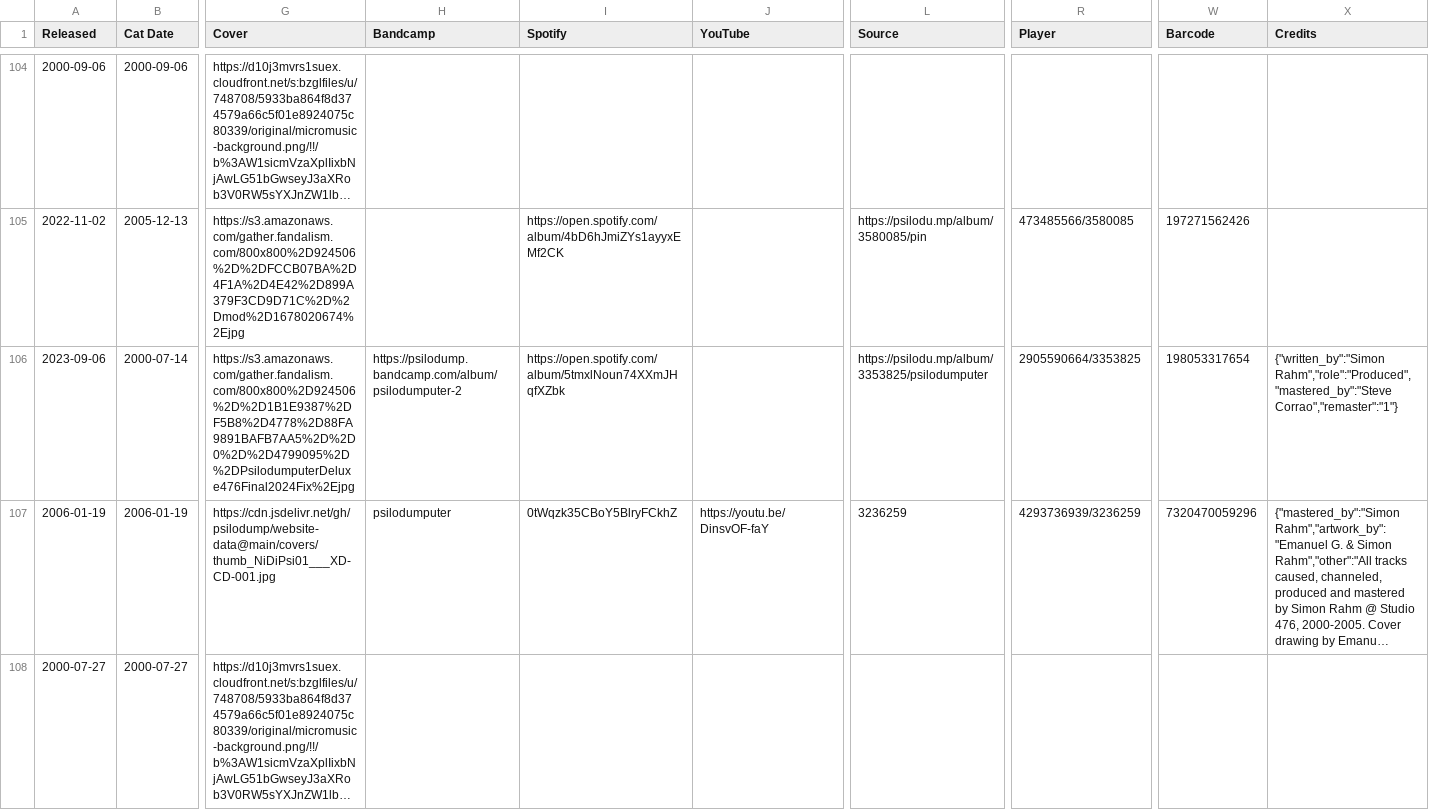
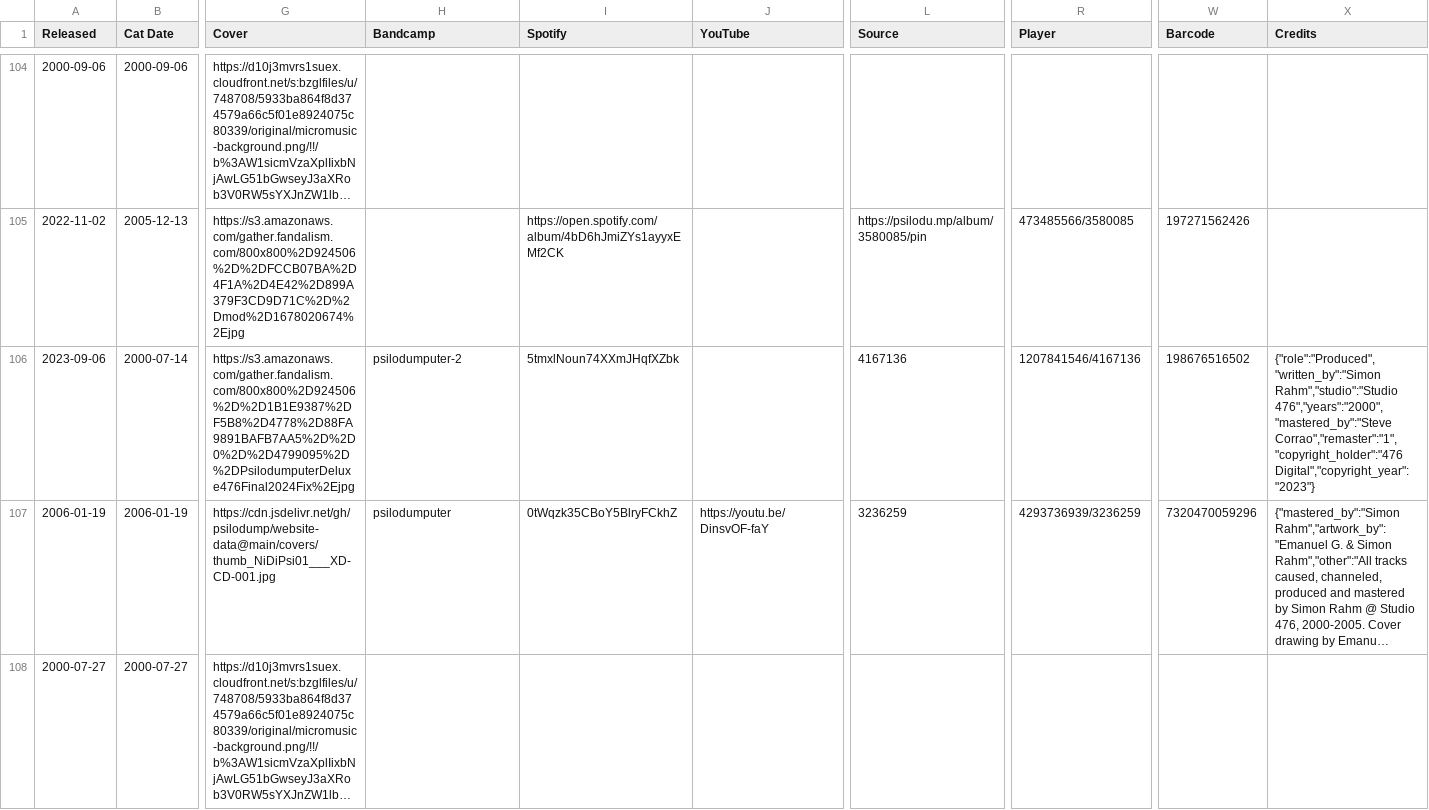
Before and after one commit to psilodump/website-data, a CSV file: releases.csv, drawn as a sheet; only a part is shown, gaps mark what is left out; long unchanged cells end in …; the diff names each change by its address in the sheet, - before the commit and + after, or states it on an @@ line.

Commit message:
Sync catalogue CSVs from NAS admin

```diff
--- a/releases.csv
+++ b/releases.csv
-H106 (Bandcamp): https://psilodump.bandcamp.com/album/psilodumputer-2
+H106 (Bandcamp): psilodumputer-2
-I106 (Spotify): https://open.spotify.com/album/5tmxlNoun74XXmJHqfXZbk
+I106 (Spotify): 5tmxlNoun74XXmJHqfXZbk
-L106 (Source): https://psilodu.mp/album/3353825/psilodumputer
+L106 (Source): 4167136
-R106 (Player): 2905590664/3353825
+R106 (Player): 1207841546/4167136
-W106 (Barcode): 198053317654
+W106 (Barcode): 198676516502
-X106 (Credits): {"written_by":"Simon Rahm","role":"Produced","mastered_by":"Steve Corrao","remaster":"1"}
+X106 (Credits): {"role":"Produced","written_by":"Simon Rahm","studio":"Studio 476","years":"2000","mastered_by":"Steve Corrao","remaster":"1","copyright_holder":"476 Digital","copyright_year":"2023"}
```
